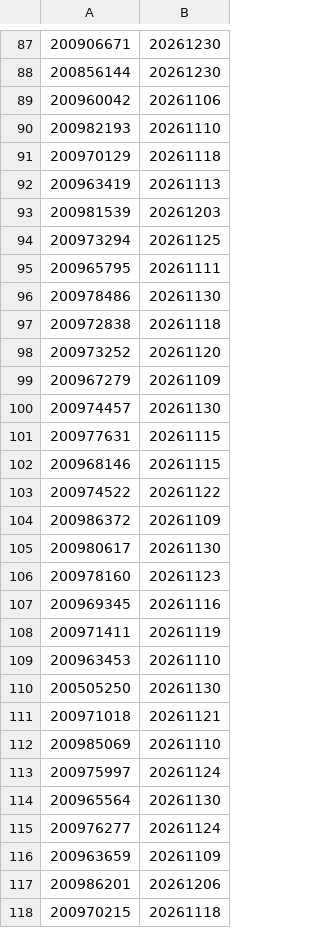
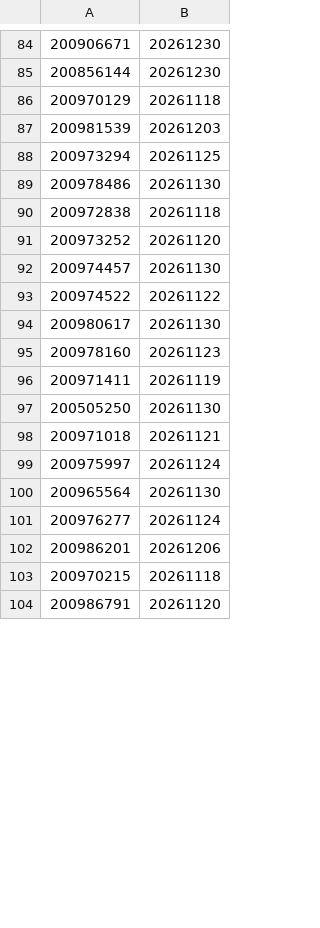
Before and after one commit to hadinhkms/Automation_Jmeter, a CSV file: data/csvfile_qc.csv, drawn as a sheet; only a part is shown, gaps mark what is left out; the shorter side is filled out with more unchanged rows; removed rows and columns are numbered as before the commit, all else as after; the diff covers the shown part only; the diff names each change by its address in the sheet, - before the commit and + after, or states it on an @@ line.

```diff
--- a/data/csvfile_qc.csv
+++ b/data/csvfile_qc.csv
-row 89: 200960042 | 20261106
-row 90: 200982193 | 20261110
-row 92: 200963419 | 20261113
-row 95: 200965795 | 20261111
-row 99: 200967279 | 20261109
-row 101: 200977631 | 20261115
-row 102: 200968146 | 20261115
-row 104: 200986372 | 20261109
-row 107: 200969345 | 20261116
-row 109: 200963453 | 20261110
-row 112: 200985069 | 20261110
-row 116: 200963659 | 20261109
```
Also changed, not shown: 40 added rows and 4 removed rows elsewhere in this file, 3 other files.
